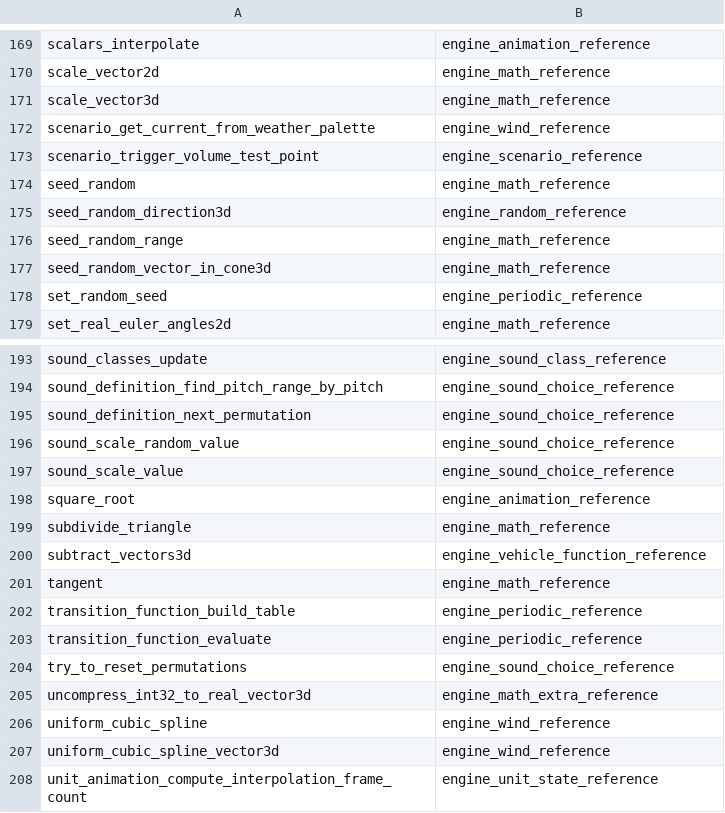
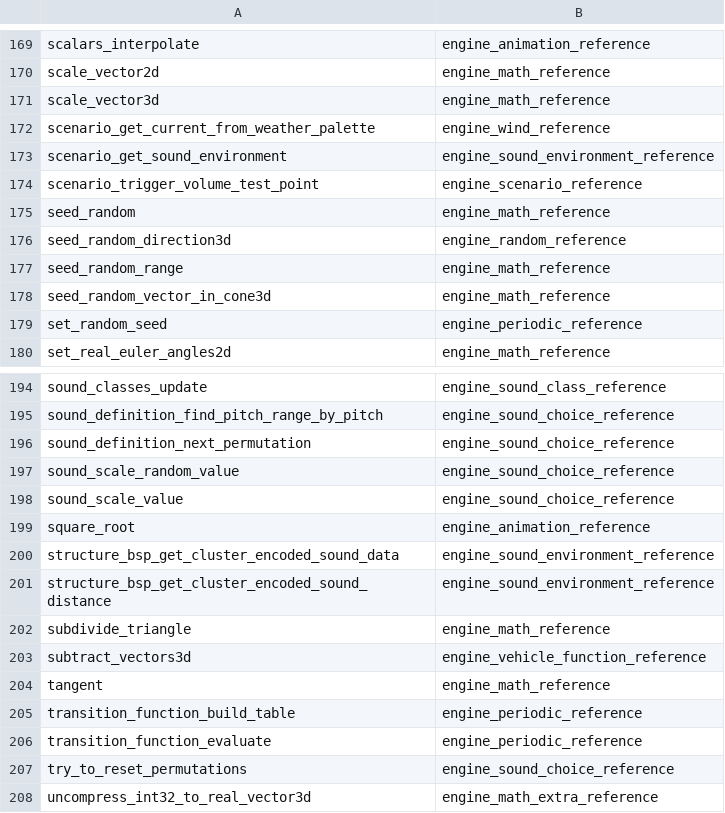
Before and after one commit to PardusEidolon/OpenCE, a TSV file: engine/census/traced.tsv, drawn as a sheet; only a part is shown, gaps mark what is left out; the shorter side is filled out with more unchanged rows.

```diff
--- a/engine/census/traced.tsv
+++ b/engine/census/traced.tsv
@@ -172,2 +172,3 @@ scale_vector3d	engine_math_reference
 scenario_get_current_from_weather_palette	engine_wind_reference
+scenario_get_sound_environment	engine_sound_environment_reference
 scenario_trigger_volume_test_point	engine_scenario_reference
@@ -198,2 +199,4 @@ sound_scale_value	engine_sound_choice_reference
 square_root	engine_animation_reference
+structure_bsp_get_cluster_encoded_sound_data	engine_sound_environment_reference
+structure_bsp_get_cluster_encoded_sound_distance	engine_sound_environment_reference
 subdivide_triangle	engine_math_reference
```
Also changed, not shown: engine/census/ratchet.tsv, engine/census/tag_fields.tsv, 7 other files.
